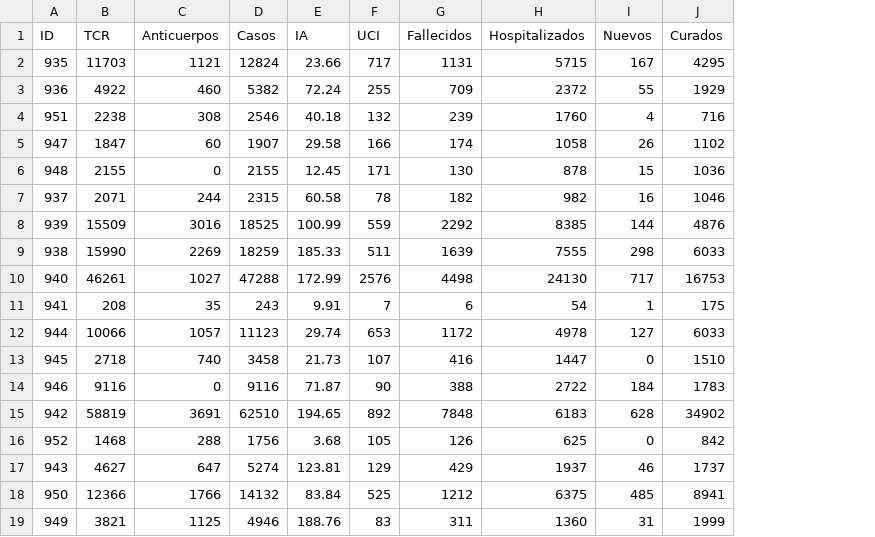
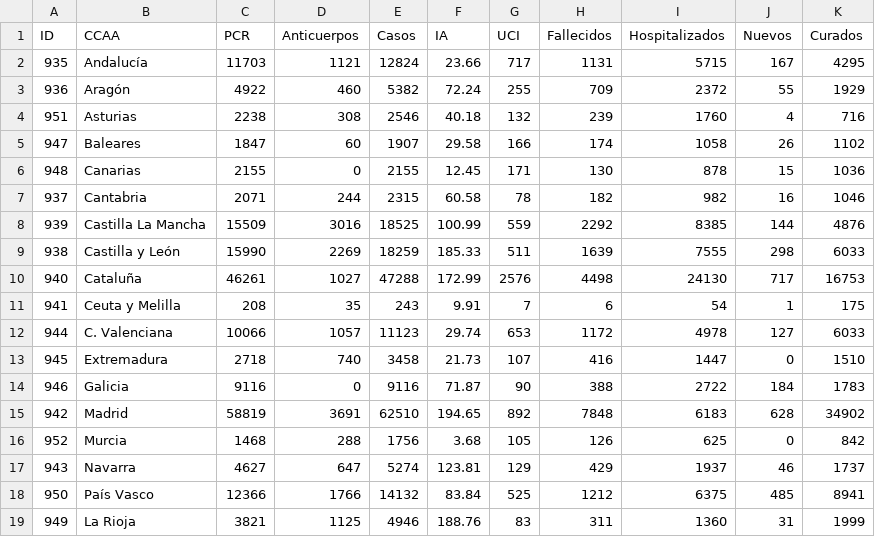
Before and after one commit to Eclectikus/COVID-19, a CSV file: data/covi2504.csv, drawn as a sheet; addresses are those after the commit; the diff names each change by its address in the sheet, - before the commit and + after, or states it on an @@ line.

Commit message:
Update covi2504.csv

```diff
--- a/data/covi2504.csv
+++ b/data/covi2504.csv
+column B (CCAA), rows 2-19: Andalucía | Aragón | Asturias | Baleares | Canarias | Cantabria | Castilla La Mancha | Castilla y León | Cataluña | Ceuta y Melilla | C. Valenciana | Extremadura | Galicia | Madrid | Murcia | Navarra | País Vasco | La Rioja
-C1: TCR
+C1: PCR
```
